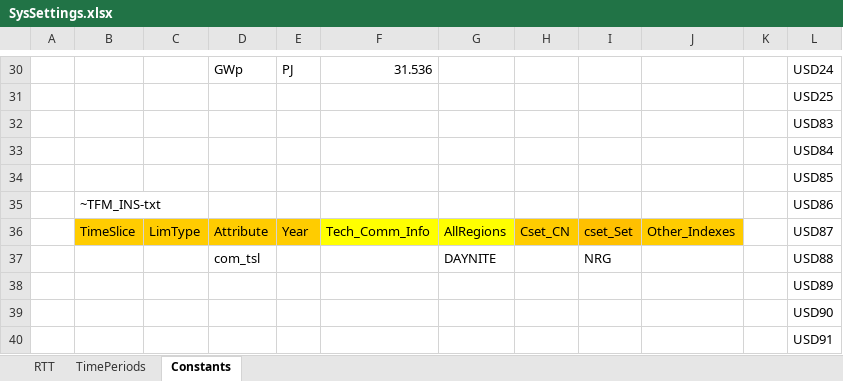
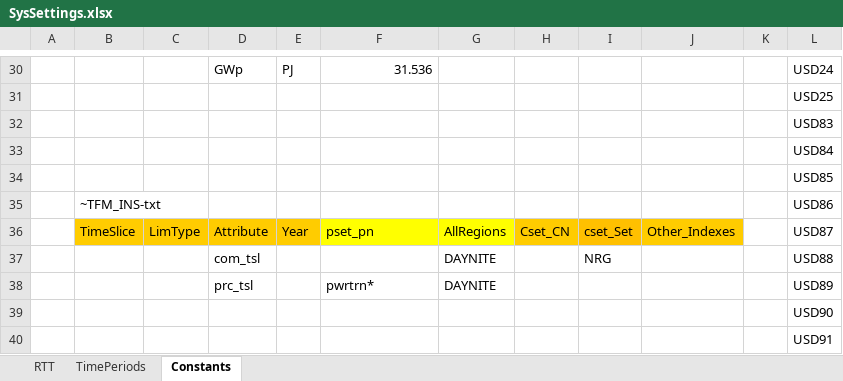
Before and after one commit to kanors-emr/OSeMOSYS_EUWest, an Excel workbook: SysSettings.xlsx, sheet Constants, drawn as a sheet; only a part is shown, gaps mark what is left out; values as stored, in another font and other column widths than the file's, no borders; removed rows and columns are numbered as before the commit, all else as after; the diff names each change by its address in the sheet, - before the commit and + after, or states it on an @@ line.

Commit message:
Update SysSettings.xlsx

```diff
--- a/SysSettings.xlsx (sheet Constants)
+++ b/SysSettings.xlsx (sheet Constants)
-F36: Tech_Comm_Info
+F36: pset_pn
-row 38:  |  |  |  |  |  |  |  |  |  |  | USD89
+row 38:  |  |  | prc_tsl |  | pwrtrn* | DAYNITE |  |  |  |  | USD89
```
